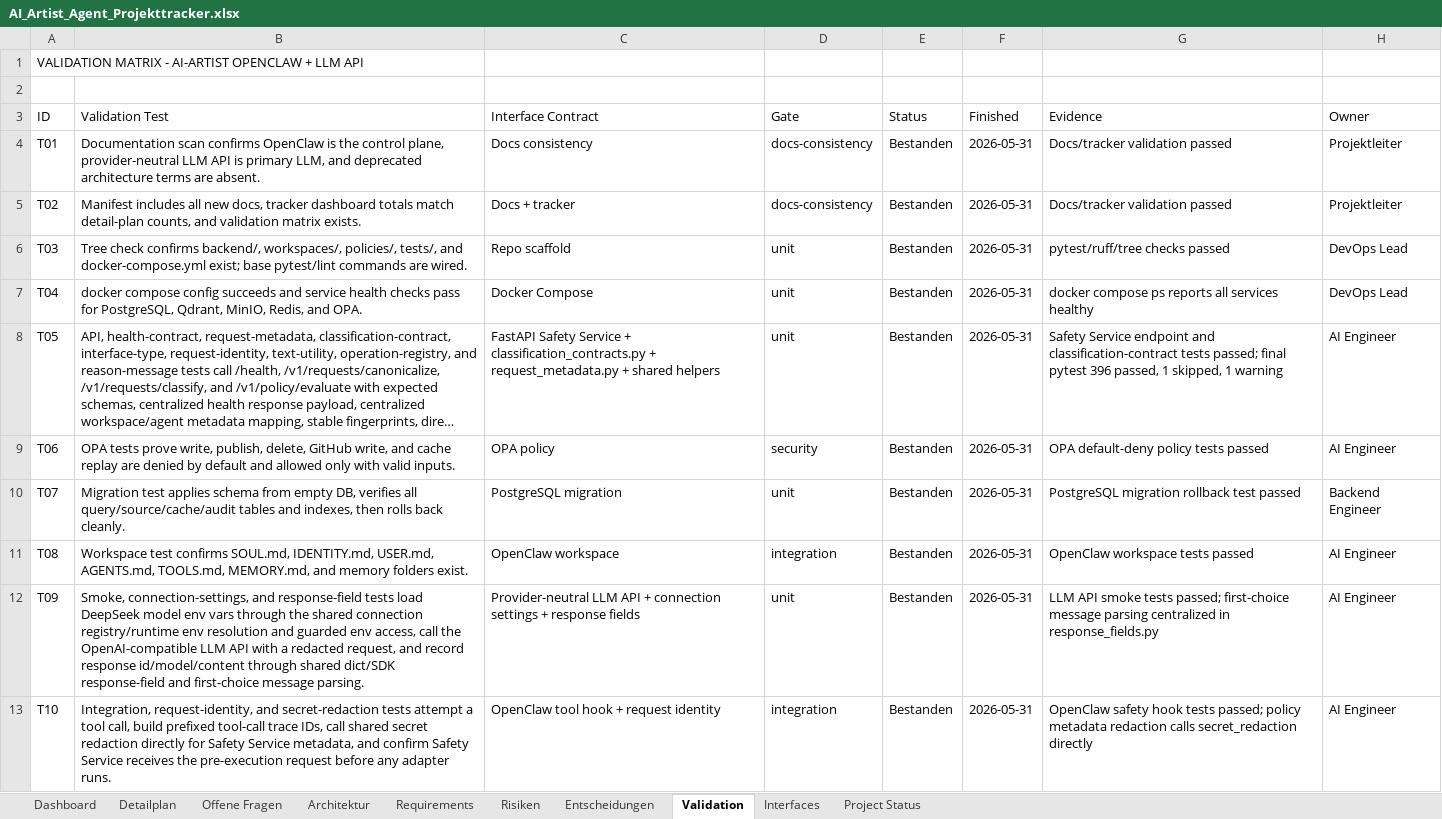
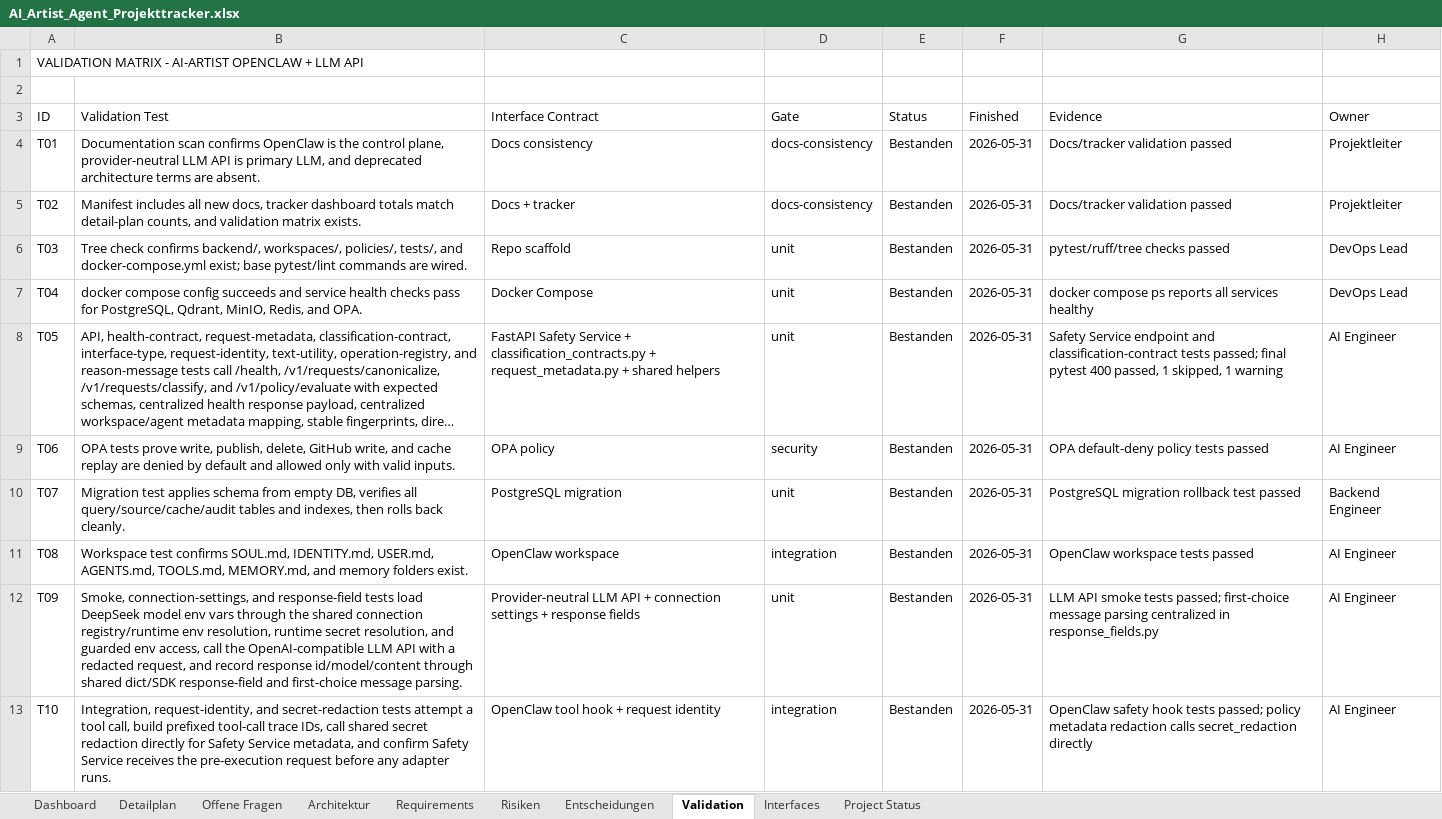
Before and after one commit to artprof964/AI-Artist, an Excel workbook: AI_Artist_Agent_Projekttracker.xlsx, sheet Validation, drawn as a sheet; only a part is shown; long unchanged cells end in …; values as stored, in another font and other column widths than the file's, no borders; the diff covers the shown part only; the diff names each change by its address in the sheet, - before the commit and + after, or states it on an @@ line.

```diff
--- a/AI_Artist_Agent_Projekttracker.xlsx (sheet Validation)
+++ b/AI_Artist_Agent_Projekttracker.xlsx (sheet Validation)
-G8 (Evidence): …final pytest 396 passed, 1…
+G8 (Evidence): …final pytest 400 passed, 1…
-B12 (Validation Test): …registry/runtime env resolution and guarded…
+B12 (Validation Test): …registry/runtime env resolution, runtime secret resolution, and guarded…
```
Also changed, not shown: 11 edited cells elsewhere in this sheet, sheet Detailplan, sheet Project Status, sheet Interfaces, 11 other files.
